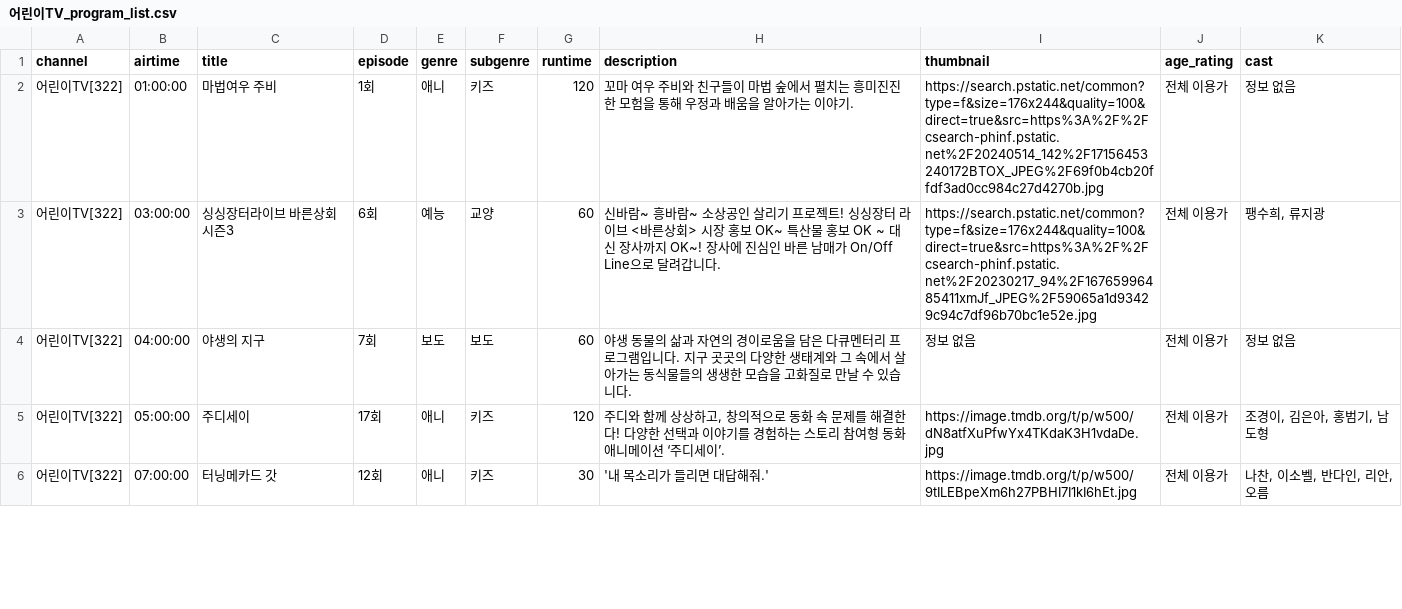
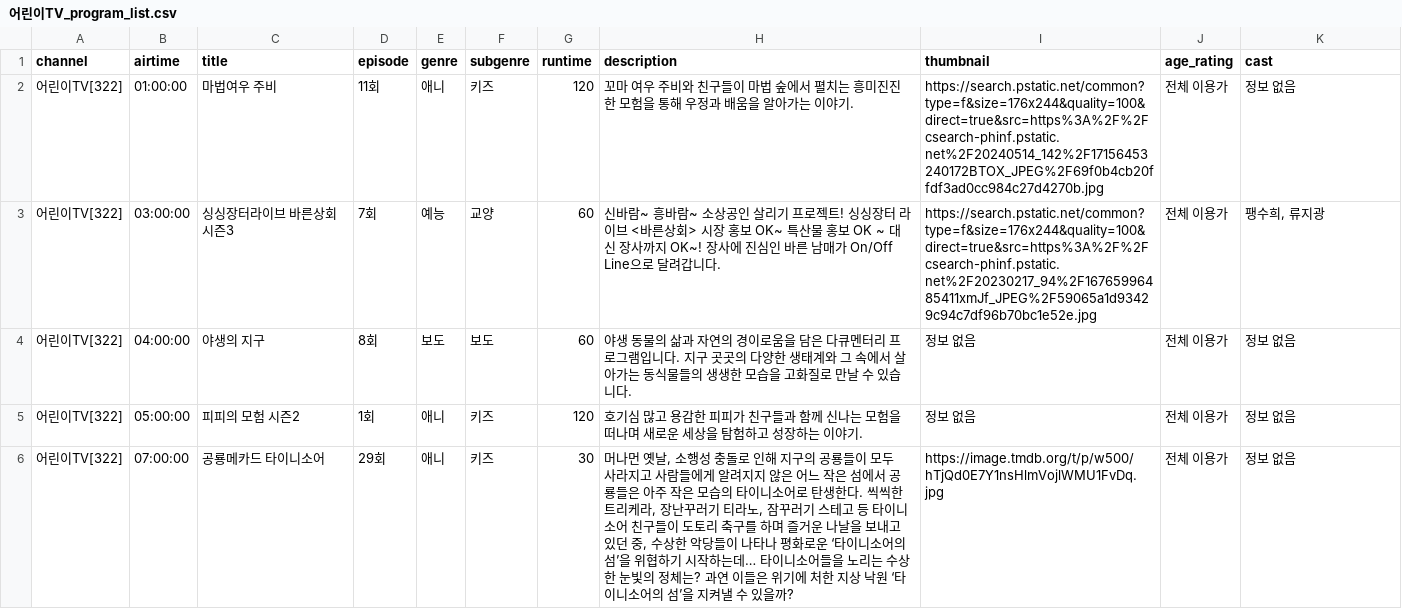
Before and after one commit to KongKongeee/live-crawler-module, a CSV file: data_crawling_tmdb_gemini/어린이TV_program_list.csv, drawn as a sheet; only a part is shown; the diff covers the shown part only.

```diff
--- a/data_crawling_tmdb_gemini/어린이TV_program_list.csv
+++ b/data_crawling_tmdb_gemini/어린이TV_program_list.csv
@@ -1,6 +1,6 @@
 channel,airtime,title,episode,genre,subgenre,runtime,description,thumbnail,age_rating,cast
-어린이TV[322],01:00:00,마법여우 주비,1회,애니,키즈,120,꼬마 여우 주비와 친구들이 마법 숲에서 펼치는 흥미진진한 모험을 통해 우정과 배움을 알아가는 이야기.,https://search.pstatic.net/common?type=f&size=176x244&quality=100&direct=true&src=https%3A%2F%2Fcsearch-phinf.pstatic.net%2F20240514_142%2F17156453240172BTOX_JPEG%2F69f0b4cb20ffdf3ad0cc984c27d4270b.jpg,전체 이용가,정보 없음
-어린이TV[322],03:00:00,싱싱장터라이브 바른상회 시즌3,6회,예능,교양,60,신바람~ 흥바람~ 소상공인 살리기 프로젝트! 싱싱장터 라이브 <바른상회> 시장 홍보 OK~ 특산물 홍보 OK ~ 대신 장사까지 OK~! 장사에 진심인 바른 남매가 On/Off Line으로 달려갑니다.,https://search.pstatic.net/common?type=f&size=176x244&quality=100&direct=true&src=https%3A%2F%2Fcsearch-phinf.pstatic.net%2F20230217_94%2F16765996485411xmJf_JPEG%2F59065a1d93429c94c7df96b70bc1e52e.jpg,전체 이용가,"팽수희, 류지광"
-어린이TV[322],04:00:00,야생의 지구,7회,보도,보도,60,야생 동물의 삶과 자연의 경이로움을 담은 다큐멘터리 프로그램입니다. 지구 곳곳의 다양한 생태계와 그 속에서 살아가는 동식물들의 생생한 모습을 고화질로 만날 수 있습니다.,정보 없음,전체 이용가,정보 없음
-어린이TV[322],05:00:00,주디세이,17회,애니,키즈,120,"주디와 함께 상상하고, 창의적으로 동화 속 문제를 해결한다! 다양한 선택과 이야기를 경험하는 스토리 참여형 동화 애니메이션 ‘주디세이’.",https://image.tmdb.org/t/p/w500/dN8atfXuPfwYx4TKdaK3H1vdaDe.jpg,전체 이용가,"조경이, 김은아, 홍범기, 남도형"
-어린이TV[322],07:00:00,터닝메카드 갓,12회,애니,키즈,30,'내 목소리가 들리면 대답해줘.',https://image.tmdb.org/t/p/w500/9tILEBpeXm6h27PBHI7I1kI6hEt.jpg,전체 이용가,"나찬, 이소벨, 반다인, 리안, 오름"
+어린이TV[322],01:00:00,마법여우 주비,11회,애니,키즈,120,꼬마 여우 주비와 친구들이 마법 숲에서 펼치는 흥미진진한 모험을 통해 우정과 배움을 알아가는 이야기.,https://search.pstatic.net/common?type=f&size=176x244&quality=100&direct=true&src=https%3A%2F%2Fcsearch-phinf.pstatic.net%2F20240514_142%2F17156453240172BTOX_JPEG%2F69f0b4cb20ffdf3ad0cc984c27d4270b.jpg,전체 이용가,정보 없음
+어린이TV[322],03:00:00,싱싱장터라이브 바른상회 시즌3,7회,예능,교양,60,신바람~ 흥바람~ 소상공인 살리기 프로젝트! 싱싱장터 라이브 <바른상회> 시장 홍보 OK~ 특산물 홍보 OK ~ 대신 장사까지 OK~! 장사에 진심인 바른 남매가 On/Off Line으로 달려갑니다.,https://search.pstatic.net/common?type=f&size=176x244&quality=100&direct=true&src=https%3A%2F%2Fcsearch-phinf.pstatic.net%2F20230217_94%2F16765996485411xmJf_JPEG%2F59065a1d93429c94c7df96b70bc1e52e.jpg,전체 이용가,"팽수희, 류지광"
+어린이TV[322],04:00:00,야생의 지구,8회,보도,보도,60,야생 동물의 삶과 자연의 경이로움을 담은 다큐멘터리 프로그램입니다. 지구 곳곳의 다양한 생태계와 그 속에서 살아가는 동식물들의 생생한 모습을 고화질로 만날 수 있습니다.,정보 없음,전체 이용가,정보 없음
+어린이TV[322],05:00:00,피피의 모험 시즌2,1회,애니,키즈,120,호기심 많고 용감한 피피가 친구들과 함께 신나는 모험을 떠나며 새로운 세상을 탐험하고 성장하는 이야기.,정보 없음,전체 이용가,정보 없음
+어린이TV[322],07:00:00,공룡메카드 타이니소어,29회,애니,키즈,30,"머나먼 옛날, 소행성 충돌로 인해 지구의 공룡들이 모두 사라지고 사람들에게 알려지지 않은 어느 작은 섬에서 공룡들은 아주 작은 모습의 타이니소어로 탄생한다. 씩씩한 트리케라, 장난꾸러기 티라노, 잠꾸러기 스테고 등 타이니소어 친구들이 도토리 축구를 하며 즐거운 나날을 보내고 있던 중, 수상한 악당들이 나타나 평화로운 ‘타이니소어의 섬’을 위협하기 시작하는데… 타이니소어들을 노리는 수상한 눈빛의 정체는? 과연 이들은 위기에 처한 지상 낙원 ‘타이니소어의 섬’을 지켜낼 수 있을까?",https://image.tmdb.org/t/p/w500/hTjQd0E7Y1nsHlmVojlWMU1FvDq.jpg,전체 이용가,정보 없음
```
Also changed, not shown: 6 added rows, 1 removed row and 80 edited cells elsewhere in this file, data_crawling_tmdb_gemini/EBS1_program_list.csv, data_crawling_tmdb_gemini/KBS2_program_list.csv, 32 other files.
